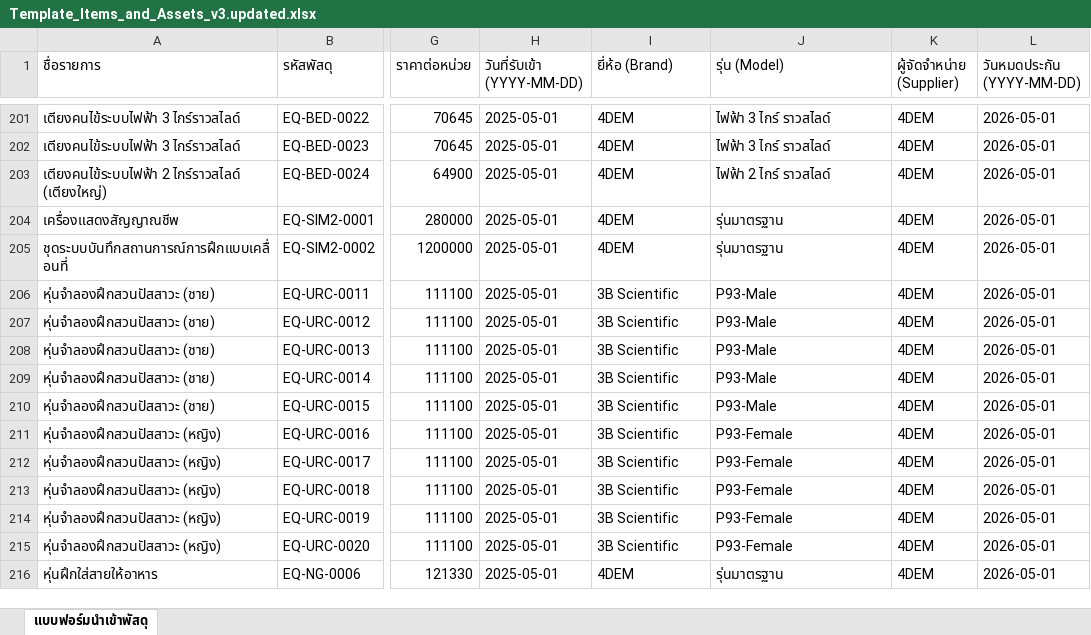
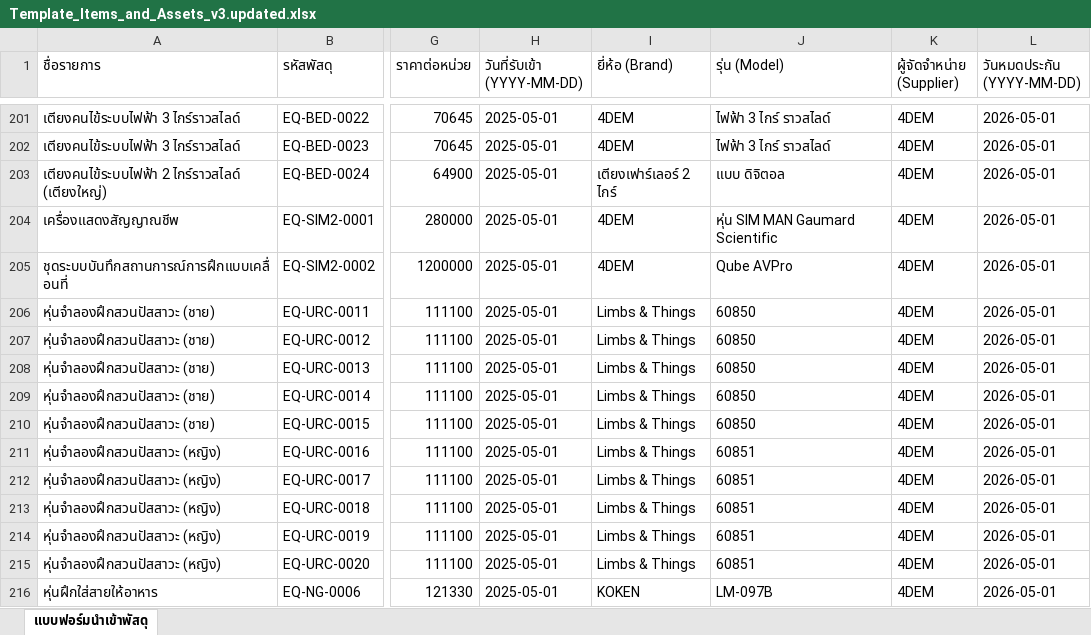
Before and after one commit to natthakul-kk/nursing-lab-system, an Excel workbook: ข้อมูลครุภัณฑ์/Template_Items_and_Assets_v3.updated.xlsx, sheet แบบฟอร์มนำเข้าพัสดุ, drawn as a sheet; only a part is shown, gaps mark what is left out; values as stored, in another font and other column widths than the file's, no borders; the diff covers the shown part only; the diff names each change by its address in the sheet, - before the commit and + after, or states it on an @@ line.

```diff
--- a/ข้อมูลครุภัณฑ์/Template_Items_and_Assets_v3.updated.xlsx (sheet แบบฟอร์มนำเข้าพัสดุ)
+++ b/ข้อมูลครุภัณฑ์/Template_Items_and_Assets_v3.updated.xlsx (sheet แบบฟอร์มนำเข้าพัสดุ)
-I203 (ยี่ห้อ (Brand)): 4DEM
+I203 (ยี่ห้อ (Brand)): เตียงเฟาร์เลอร์ 2 ไกร์
-J203 (รุ่น (Model)): ไฟฟ้า 2 ไกร์ ราวสไลด์
+J203 (รุ่น (Model)): แบบ ดิจิตอล
-J204 (รุ่น (Model)): รุ่นมาตรฐาน
+J204 (รุ่น (Model)): หุ่น SIM MAN Gaumard Scientific
-J205 (รุ่น (Model)): รุ่นมาตรฐาน
+J205 (รุ่น (Model)): Qube AVPro
-I206:I215 (ยี่ห้อ (Brand)): 3B Scientific
+I206:I215 (ยี่ห้อ (Brand)): Limbs & Things
-J206:J210 (รุ่น (Model)): P93-Male
+J206:J210 (รุ่น (Model)): 60850
-J211:J215 (รุ่น (Model)): P93-Female
+J211:J215 (รุ่น (Model)): 60851
-I216 (ยี่ห้อ (Brand)): 4DEM
+I216 (ยี่ห้อ (Brand)): KOKEN
-J216 (รุ่น (Model)): รุ่นมาตรฐาน
+J216 (รุ่น (Model)): LM-097B
```
Also changed, not shown: 3 added rows, 3 removed rows and 120 edited cells elsewhere in this sheet, ข้อมูลครุภัณฑ์/Template_Items_and_Assets_v3.xlsx, ข้อมูลครุภัณฑ์/รายงานรายการครุภัณฑ์คงทนที่ยังไม่มีรูปภาพ.updated.xlsx, 3 other files.
